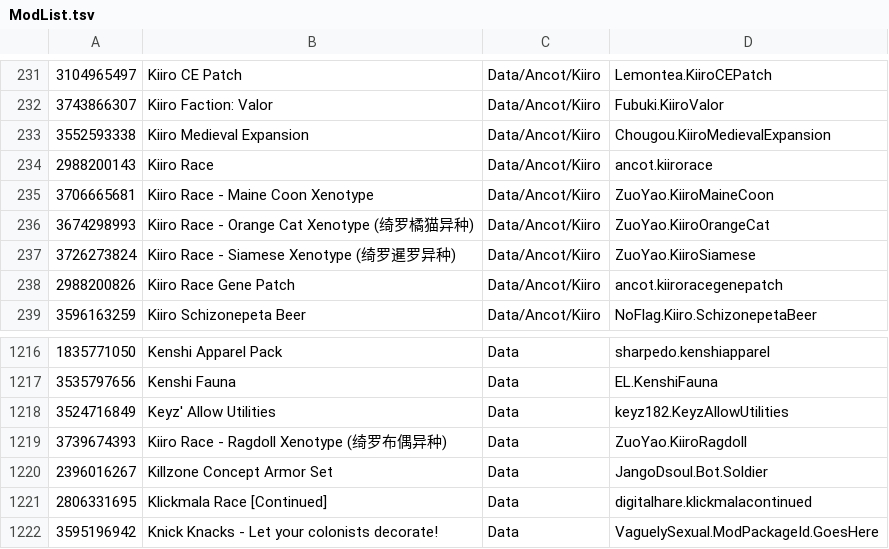
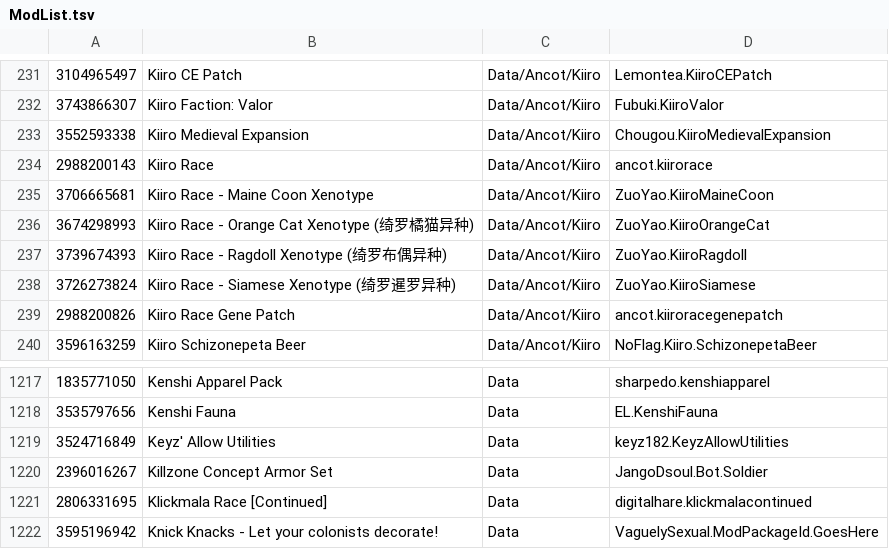
Before and after one commit to RimWorldKorea/RMK, a TSV file: ModList.tsv, drawn as a sheet; only a part is shown, gaps mark what is left out; removed rows and columns are numbered as before the commit, all else as after; the diff names each change by its address in the sheet, - before the commit and + after, or states it on an @@ line.

Commit message:
Kiiro Race - Ragdoll Xenotype (绮罗布偶异种) 폴더 이동 -> Ancot/Kiiro
#3032

```diff
--- a/ModList.tsv
+++ b/ModList.tsv
+row 237: 3739674393 | Kiiro Race - Ragdoll Xenotype (绮罗布偶异种) | Data/Ancot/Kiiro | ZuoYao.KiiroRagdoll
-row 1219: 3739674393 | Kiiro Race - Ragdoll Xenotype (绮罗布偶异种) | Data | ZuoYao.KiiroRagdoll
```
Also changed, not shown: 8 other files.
